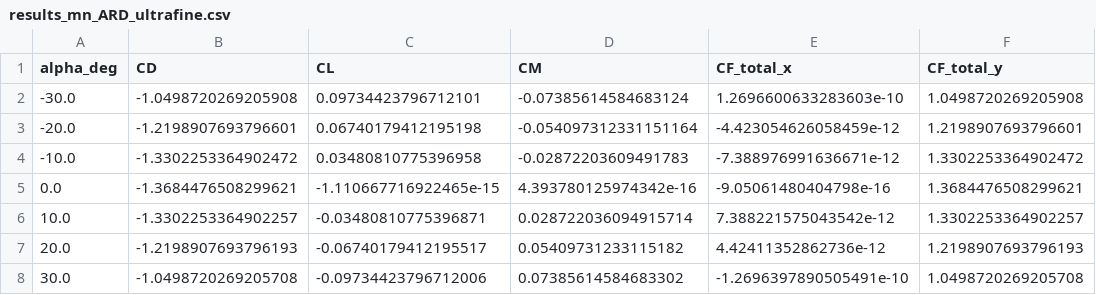
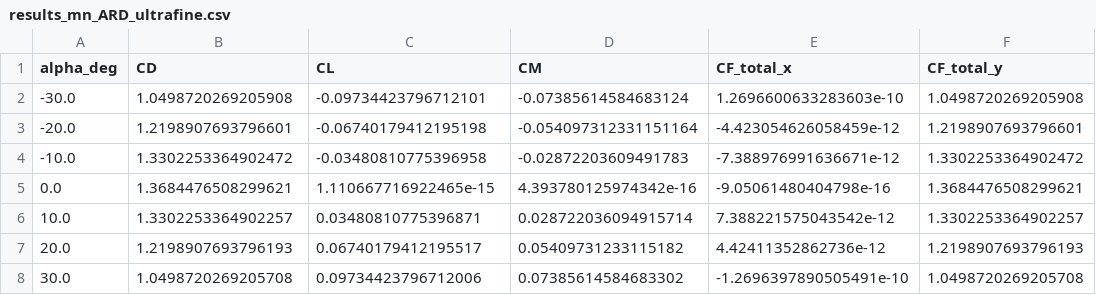
Before and after one commit to K4st1ll0/Aerodinamica, a CSV file: results/csv/results_mn_ARD_ultrafine.csv, drawn as a sheet; only a part is shown; the diff names each change by its address in the sheet, - before the commit and + after, or states it on an @@ line.

```diff
--- a/results/csv/results_mn_ARD_ultrafine.csv
+++ b/results/csv/results_mn_ARD_ultrafine.csv
-B2 (CD): -1.0498720269205908
+B2 (CD): 1.0498720269205908
-C2 (CL): 0.09734423796712101
+C2 (CL): -0.09734423796712101
-B3 (CD): -1.2198907693796601
+B3 (CD): 1.2198907693796601
-C3 (CL): 0.06740179412195198
+C3 (CL): -0.06740179412195198
-B4 (CD): -1.3302253364902472
+B4 (CD): 1.3302253364902472
-C4 (CL): 0.03480810775396958
+C4 (CL): -0.03480810775396958
-B5 (CD): -1.3684476508299621
+B5 (CD): 1.3684476508299621
-C5 (CL): -1.110667716922465e-15
+C5 (CL): 1.110667716922465e-15
-B6 (CD): -1.3302253364902257
+B6 (CD): 1.3302253364902257
-C6 (CL): -0.03480810775396871
+C6 (CL): 0.03480810775396871
-B7 (CD): -1.2198907693796193
+B7 (CD): 1.2198907693796193
-C7 (CL): -0.06740179412195517
+C7 (CL): 0.06740179412195517
-B8 (CD): -1.0498720269205708
+B8 (CD): 1.0498720269205708
-C8 (CL): -0.09734423796712006
+C8 (CL): 0.09734423796712006
```
Also changed, not shown: results/csv/results_mn_ARD_coarse.csv, results/csv/results_mn_ARD_coarsest.csv, 26 other files.
